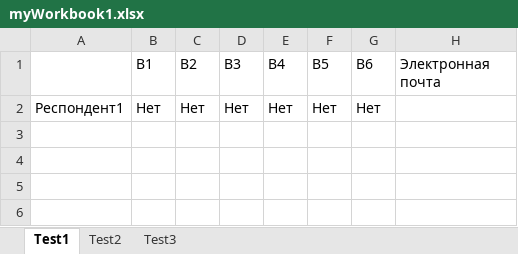
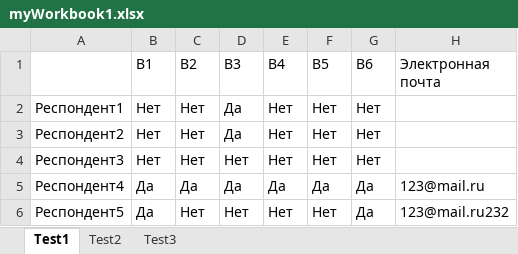
Before and after one commit to NickShekhovtsov/Stankin.Connect, an Excel workbook: Stankin.Connect/myWorkbook1.xlsx, sheet Test1, drawn as a sheet; values as stored, in another font and other column widths than the file's, no borders; the diff names each change by its address in the sheet, - before the commit and + after, or states it on an @@ line.

```diff
--- a/Stankin.Connect/myWorkbook1.xlsx (sheet Test1)
+++ b/Stankin.Connect/myWorkbook1.xlsx (sheet Test1)
-D2 (В3): Нет
+D2 (В3): Да
+row 3: Респондент2 | Нет | Нет | Да | Нет | Нет | Нет
+row 4: Респондент3 | Нет | Нет | Нет | Нет | Нет | Нет
+row 5: Респондент4 | Да | Да | Да | Да | Да | Да | 123@mail.ru
+row 6: Респондент5 | Да | Нет | Нет | Нет | Нет | Да | 123@mail.ru232
```
Also changed, not shown: 7 other files.
